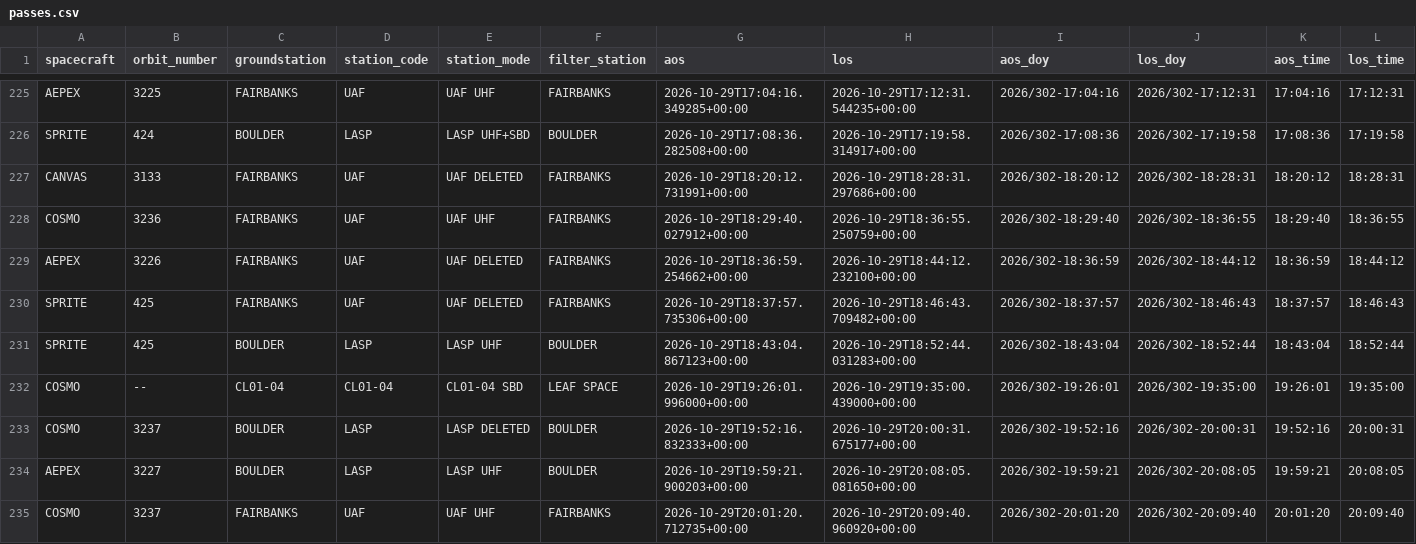
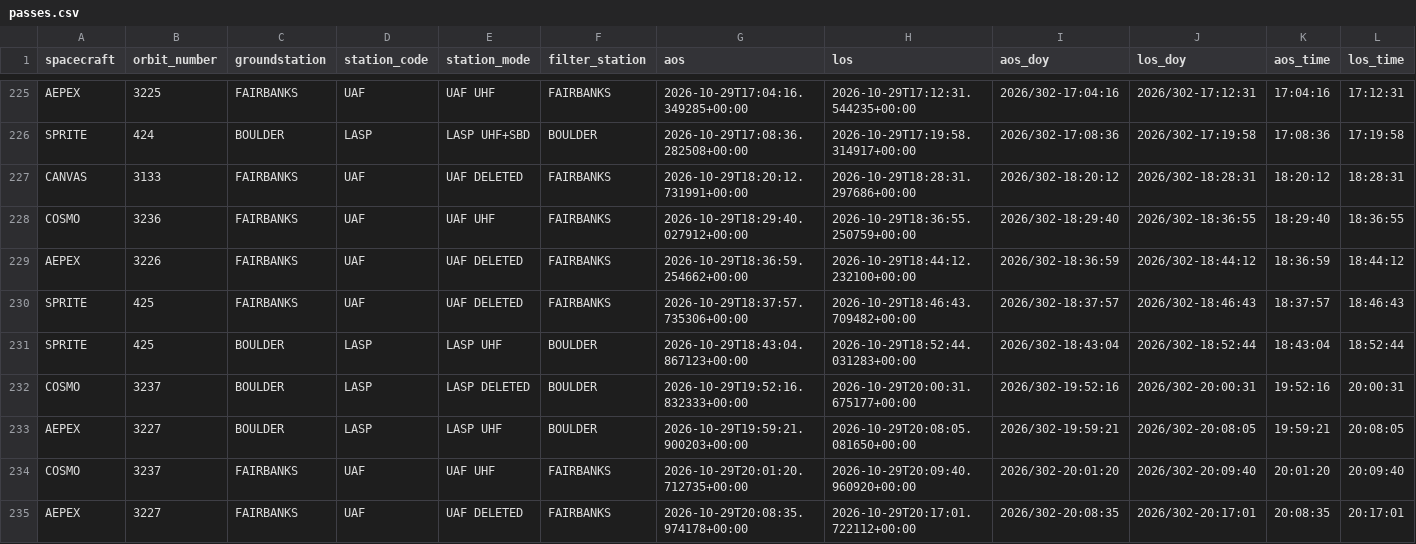
Before and after one commit to AP-15/smallsat-ops, a CSV file: moc-clock/passes.csv, drawn as a sheet; only a part is shown, gaps mark what is left out; the shorter side is filled out with more unchanged rows; removed rows and columns are numbered as before the commit, all else as after; rows hold the shown columns only; the diff covers the shown part only; the diff names each change by its address in the sheet, - before the commit and + after, or states it on an @@ line.

Commit message:
Update MOC clock static site (2026-11-01 06:01:04Z)

```diff
--- a/moc-clock/passes.csv
+++ b/moc-clock/passes.csv
-row 232: COSMO | -- | CL01-04 | CL01-04 | CL01-04 SBD | LEAF SPACE | 2026-10-29T19:26:01.996000+00:00 | 2026-10-29T19:35:00.439000+00:00 | 2026/302-19:26:01 | 2026/302-19:35:00 | 19:26:01 | 19:35:00
```
Also changed, not shown: 2 added rows, 1 removed row and 34 edited cells elsewhere in this file, 1 other file.
